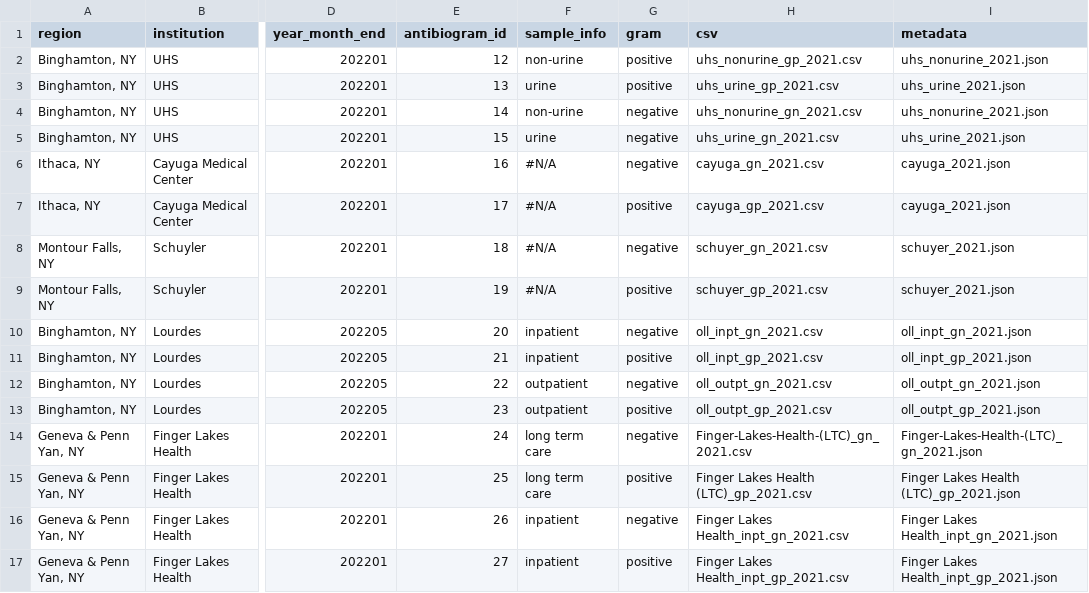
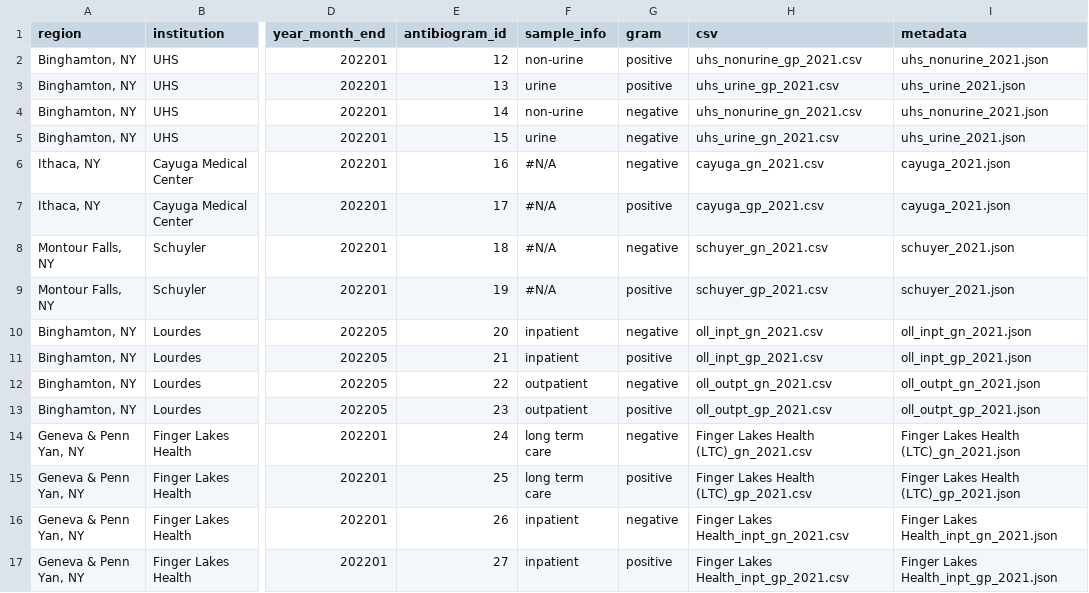
Before and after one commit to samchencode/bugs-and-drugs, a CSV file: docs/data/atlas.csv, drawn as a sheet; only a part is shown, gaps mark what is left out; the diff names each change by its address in the sheet, - before the commit and + after, or states it on an @@ line.

```diff
--- a/docs/data/atlas.csv
+++ b/docs/data/atlas.csv
-H14 (csv): Finger-Lakes-Health-(LTC)_gn_2021.csv
+H14 (csv): Finger Lakes Health (LTC)_gn_2021.csv
-I14 (metadata): Finger-Lakes-Health-(LTC)_gn_2021.json
+I14 (metadata): Finger Lakes Health (LTC)_gn_2021.json
```
Also changed, not shown: docs/data/atlasComplete.csv, src/data/atlas.csv, 2 other files.
